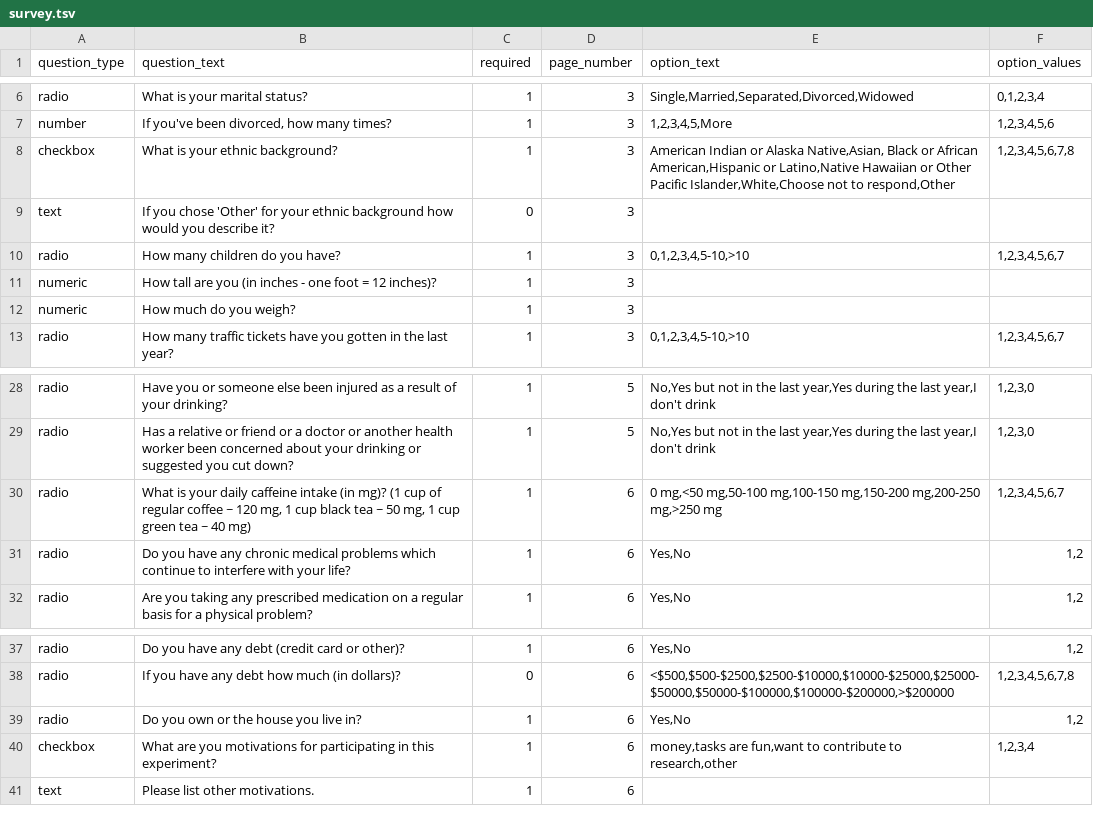
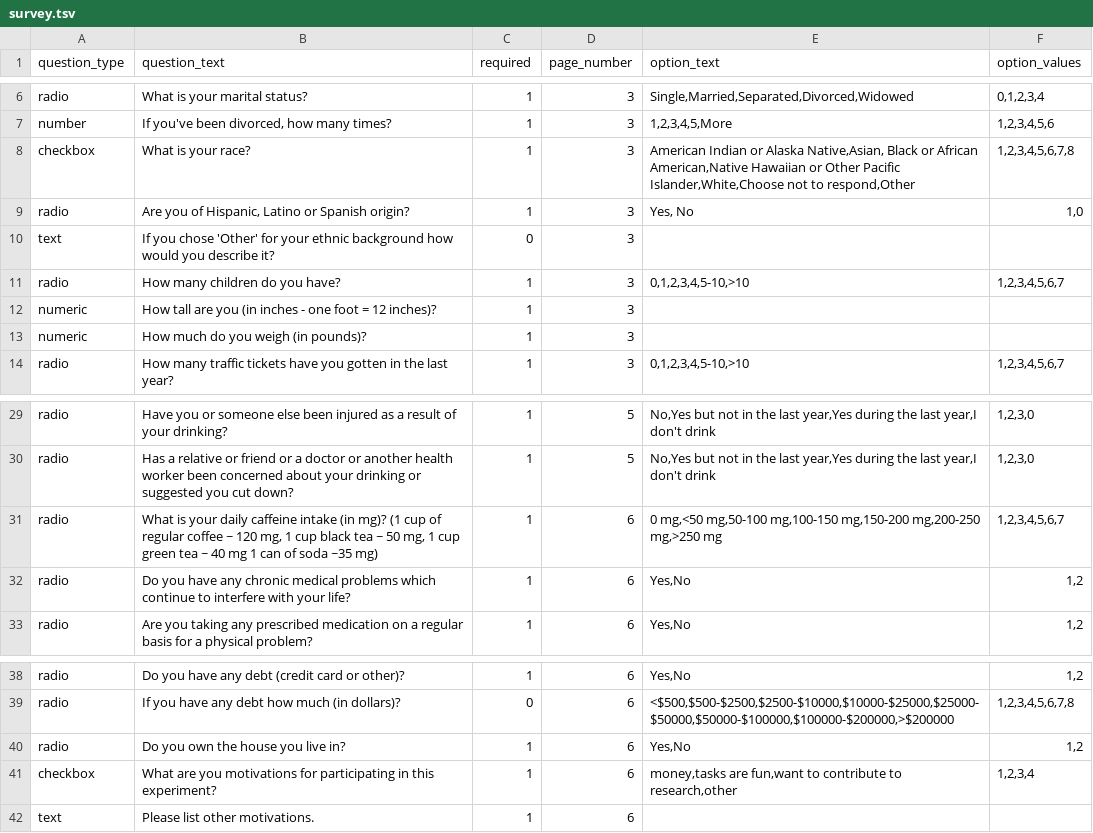
Before and after one commit to expfactory/expfactory-surveys, a TSV file: demographics_survey/survey.tsv, drawn as a sheet; only a part is shown, gaps mark what is left out.

Commit message:
small update to demographics

```diff
--- a/demographics_survey/survey.tsv
+++ b/demographics_survey/survey.tsv
@@ -7,3 +7,4 @@ radio	What is your marital status?	1	3	Single,Married,Separated,Divorced,Widowed
 number	If you've been divorced, how many times?	1	3	1,2,3,4,5,More	1,2,3,4,5,6
-checkbox	What is your ethnic background?	1	3	American Indian or Alaska Native,Asian, Black or African American,Hispanic or Latino,Native Hawaiian or Other Pacific Islander,White,Choose not to respond,Other	1,2,3,4,5,6,7,8
+checkbox	What is your race?	1	3	American Indian or Alaska Native,Asian, Black or African American,Native Hawaiian or Other Pacific Islander,White,Choose not to respond,Other	1,2,3,4,5,6,7,8
+radio	Are you of Hispanic, Latino or Spanish origin?	1	3	Yes, No	1,0
 text	If you chose 'Other' for your ethnic background how would you describe it?	0	3		
@@ -11,3 +12,3 @@ radio	How many children do you have?	1	3	0,1,2,3,4,5-10,>10	1,2,3,4,5,6,7
 numeric	How tall are you (in inches - one foot = 12 inches)?	1	3		
-numeric	How much do you weigh?	1	3		
+numeric	How much do you weigh (in pounds)?	1	3		
 radio	How many traffic tickets have you gotten in the last year?	1	3	0,1,2,3,4,5-10,>10	1,2,3,4,5,6,7
@@ -29,3 +30,3 @@ radio	Have you or someone else been injured as a result of your drinking?	1	5	No
 radio	Has a relative or friend or a doctor or another health worker been concerned about your drinking or suggested you cut down?	1	5	No,Yes but not in the last year,Yes during the last year,I don't drink	1,2,3,0
-radio	What is your daily caffeine intake (in mg)? (1 cup of regular coffee ~ 120 mg, 1 cup black tea ~ 50 mg, 1 cup green tea ~ 40 mg)	1	6	0 mg,<50 mg,50-100 mg,100-150 mg,150-200 mg,200-250 mg,>250 mg	1,2,3,4,5,6,7
+radio	What is your daily caffeine intake (in mg)? (1 cup of regular coffee ~ 120 mg, 1 cup black tea ~ 50 mg, 1 cup green tea ~ 40 mg 1 can of soda ~35 mg)	1	6	0 mg,<50 mg,50-100 mg,100-150 mg,150-200 mg,200-250 mg,>250 mg	1,2,3,4,5,6,7
 radio	Do you have any chronic medical problems which continue to interfere with your life?	1	6	Yes,No	1,2
@@ -38,3 +39,3 @@ radio	Do you have any debt (credit card or other)?	1	6	Yes,No	1,2
 radio	If you have any debt how much (in dollars)?	0	6	<$500,$500-$2500,$2500-$10000,$10000-$25000,$25000-$50000,$50000-$100000,$100000-$200000,>$200000	1,2,3,4,5,6,7,8
-radio	Do you own or the house you live in?	1	6	Yes,No	1,2
+radio	Do you own the house you live in?	1	6	Yes,No	1,2
 checkbox	What are you motivations for participating in this experiment?	1	6	money,tasks are fun,want to contribute to research,other	1,2,3,4
```
